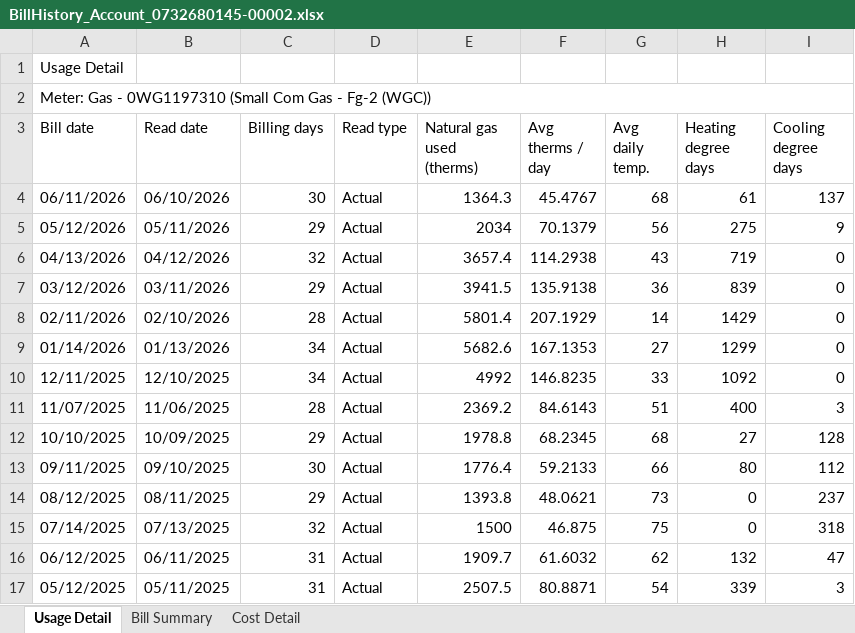
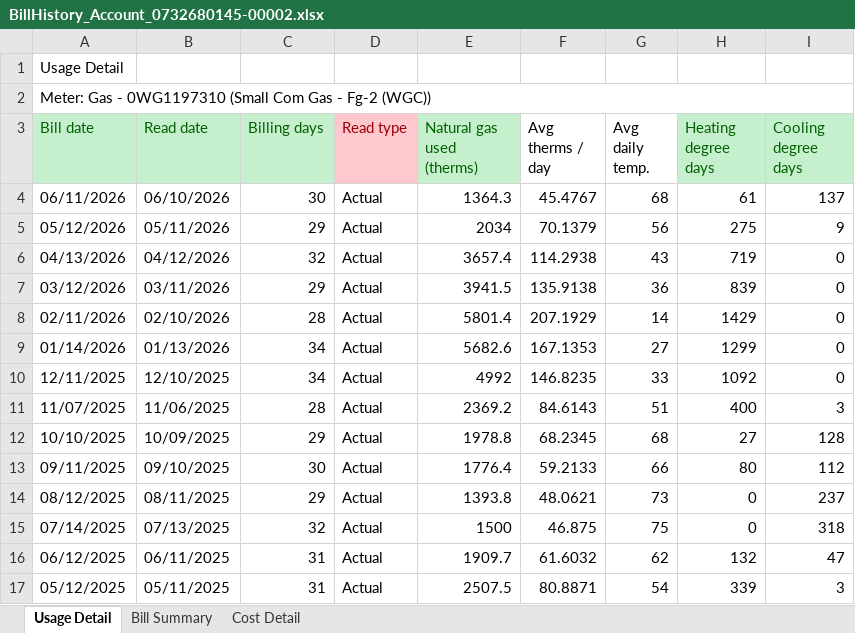
Before and after one commit to brocjac/The-Windigo-Data-Team-Summer-2026, an Excel workbook: Ice Depth Project/BillHistory_Account_0732680145-00002.xlsx, sheet Usage Detail, drawn as a sheet; values as stored, in another font and other column widths than the file's, no borders; the diff names each change by its address in the sheet, - before the commit and + after, or states it on an @@ line.

Commit message:
Added in Gas and Electricity cost and usage into Power BI

```diff
--- a/Ice Depth Project/BillHistory_Account_0732680145-00002.xlsx (sheet Usage Detail)
+++ b/Ice Depth Project/BillHistory_Account_0732680145-00002.xlsx (sheet Usage Detail)
@@ A3:C3 fill: none → #C6EFCE, text colour: black → #006100 @@
@@ D3 fill: none → #FFC7CE, text colour: black → #9C0006 @@
@@ E3 fill: none → #C6EFCE, text colour: black → #006100 @@
@@ H3:I3 fill: none → #C6EFCE, text colour: black → #006100 @@
```
Also changed, not shown: sheet Cost Detail, sheet Bill Summary, Ice Depth Project/BillHistory_Account_Electric.xlsx, 4 other files.
